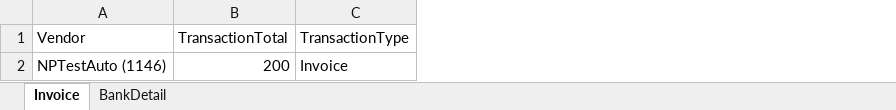
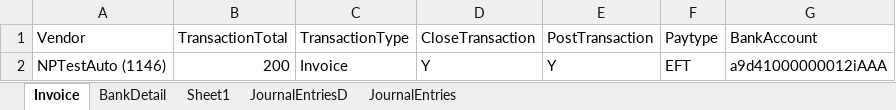
Before and after one commit to msuryawanshi20/rstk_PROVAR-COPADO, an Excel workbook: templates/QARSF/Account Payable.xlsx, sheet Invoice, drawn as a sheet; values as stored, in another font and other column widths than the file's, no borders; the diff names each change by its address in the sheet, - before the commit and + after, or states it on an @@ line.

Commit message:
Journal entry and Account Payable TC

```diff
--- a/templates/QARSF/Account Payable.xlsx (sheet Invoice)
+++ b/templates/QARSF/Account Payable.xlsx (sheet Invoice)
+sheet tab: Sheet1
+sheet tab: JournalEntriesD
+sheet tab: JournalEntries
+column D (CloseTransaction), row 2: Y
+column E (PostTransaction), row 2: Y
+column F (Paytype), row 2: EFT
+column G (BankAccount), row 2: a9d41000000012iAAA
```
Also changed, not shown: sheet BankDetail, templates/QARSF/POSYDATA.xlsx, templates/QARSF/SYDATA-POtoPOAP Match.xlsx, 30 other files.
